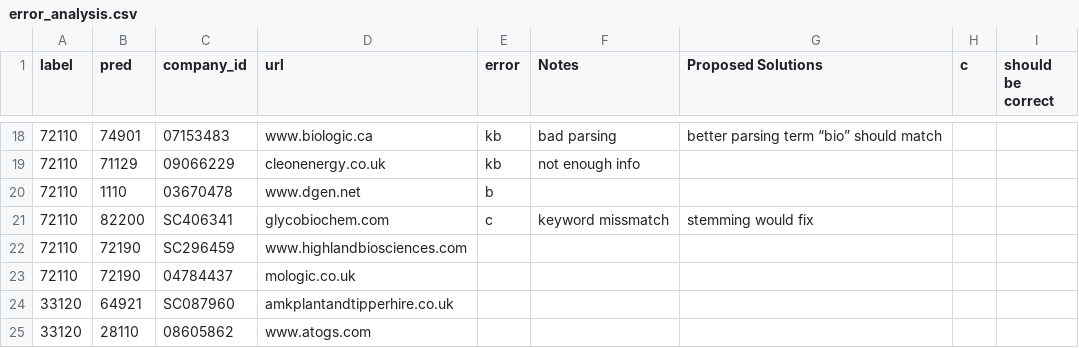
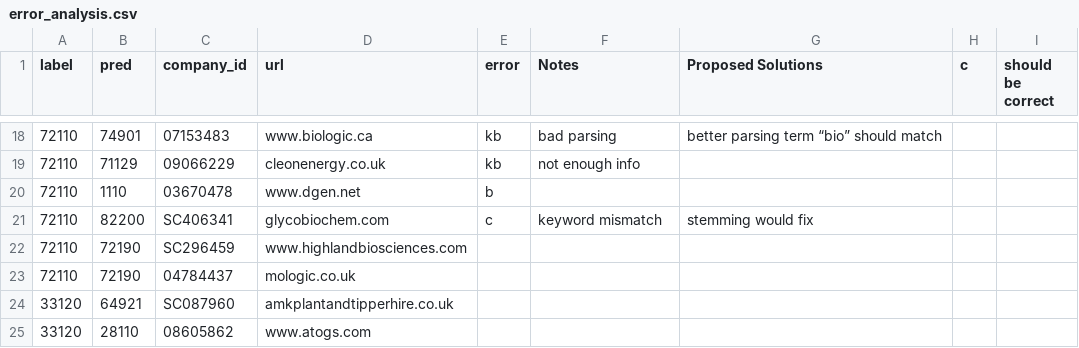
Before and after one commit to ioannisk/evolution, a CSV file: error_analysis.csv, drawn as a sheet; only a part is shown, gaps mark what is left out.

```diff
--- a/error_analysis.csv
+++ b/error_analysis.csv
@@ -20,3 +20,3 @@ label,pred,company_id,url,error,Notes,Proposed Solutions,c,should be correct
 72110,1110,03670478,www.dgen.net,b,,,,
-72110,82200,SC406341,glycobiochem.com,c,keyword missmatch ,stemming would fix ,,
+72110,82200,SC406341,glycobiochem.com,c,keyword mismatch ,stemming would fix ,,
 72110,72190,SC296459,www.highlandbiosciences.com,,,,,
```
Also changed, not shown: 7 other files.
